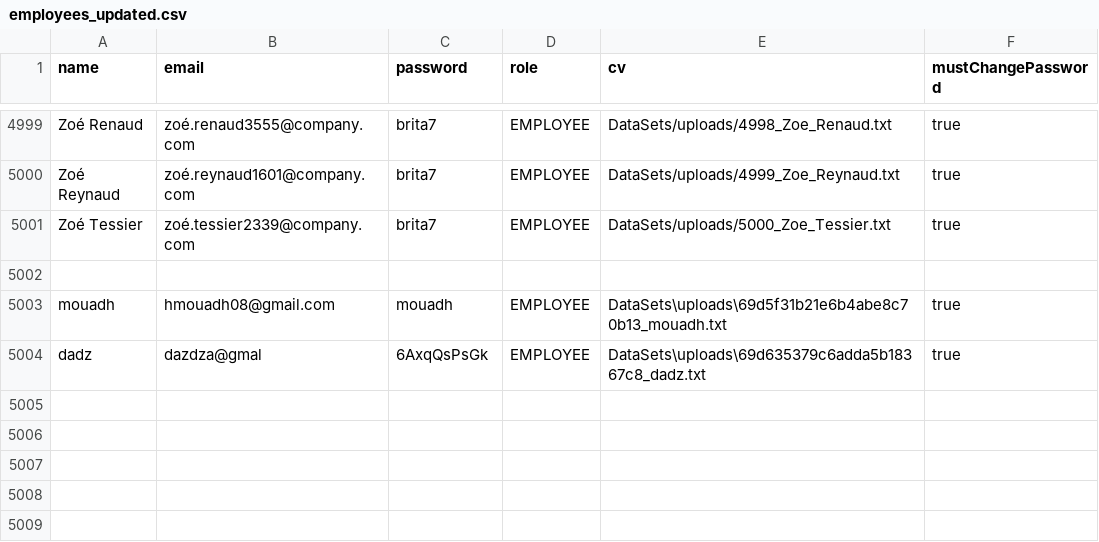
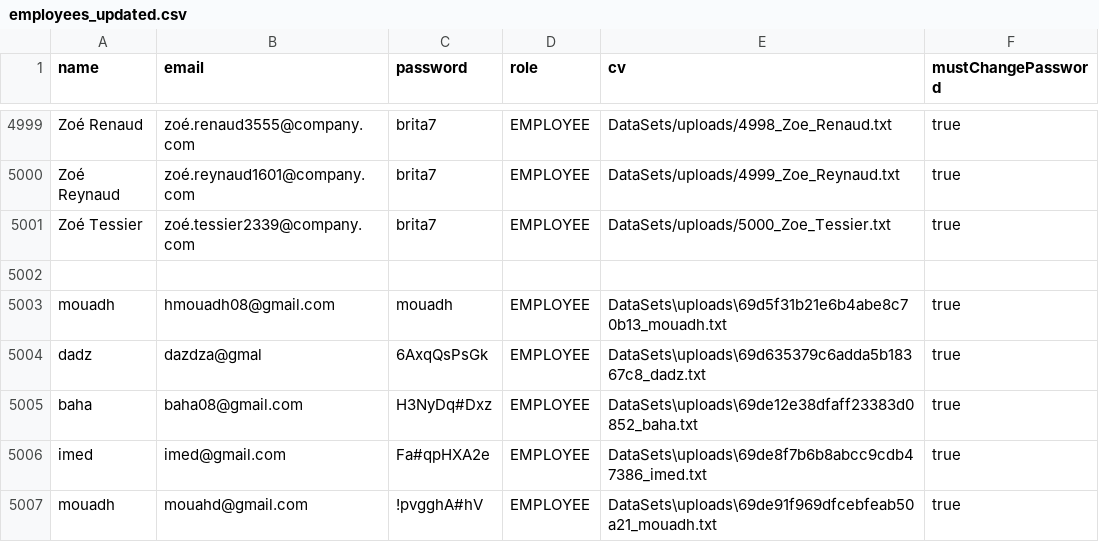
Before and after one commit to Taieb-belhadjali/Esprit-PIFullstackJS-4TWIN5-2026-HRBrain, a CSV file: BackOffice/DataSets/employees_updated.csv, drawn as a sheet; only a part is shown, gaps mark what is left out.

```diff
--- a/BackOffice/DataSets/employees_updated.csv
+++ b/BackOffice/DataSets/employees_updated.csv
@@ -5004 +5004,4 @@ mouadh,hmouadh08@gmail.com,mouadh,EMPLOYEE,DataSets\uploads\69d5f31b21e6b4abe8c7
 dadz,dazdza@gmal,6AxqQsPsGk,EMPLOYEE,DataSets\uploads\69d635379c6adda5b18367c8_dadz.txt,true
+baha,baha08@gmail.com,H3NyDq#Dxz,EMPLOYEE,DataSets\uploads\69de12e38dfaff23383d0852_baha.txt,true
+imed,imed@gmail.com,Fa#qpHXA2e,EMPLOYEE,DataSets\uploads\69de8f7b6b8abcc9cdb47386_imed.txt,true
+mouadh,mouahd@gmail.com,!pvgghA#hV,EMPLOYEE,DataSets\uploads\69de91f969dfcebfeab50a21_mouadh.txt,true
```
Also changed, not shown: 19 other files.
